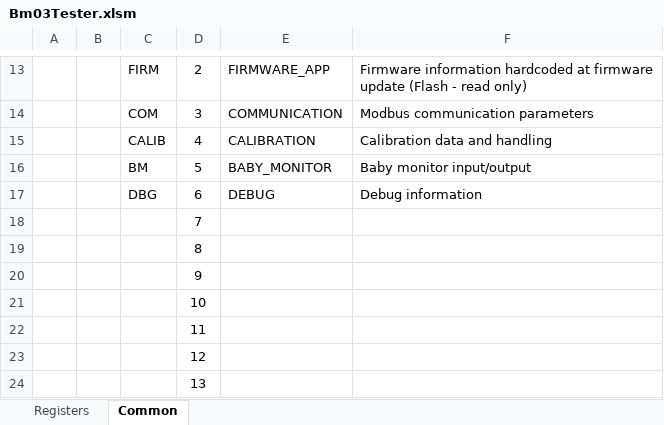
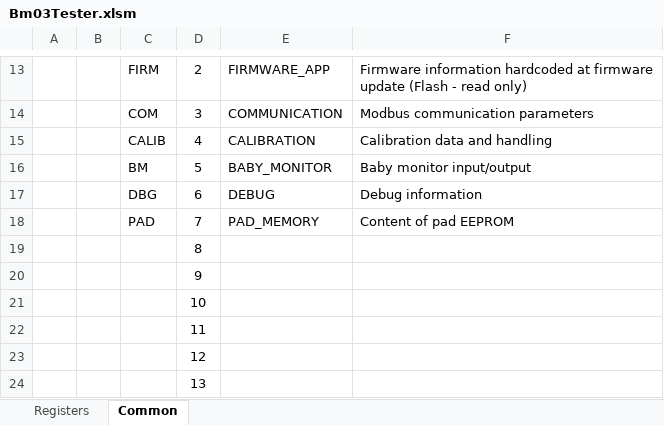
Before and after one commit to LogicElements/fw-bm03-tester, an Excel workbook: Documents/Bm03Tester.xlsm, sheet Common, drawn as a sheet; only a part is shown, gaps mark what is left out; values as stored, in another font and other column widths than the file's, no borders; removed rows and columns are numbered as before the commit, all else as after; the diff names each change by its address in the sheet, - before the commit and + after, or states it on an @@ line.

Commit message:
Add pad memory registers

```diff
--- a/Documents/Bm03Tester.xlsm (sheet Common)
+++ b/Documents/Bm03Tester.xlsm (sheet Common)
-row 18:  |  |  | 7
+row 18:  |  | PAD | 7 | PAD_MEMORY | Content of pad EEPROM
```
Also changed, not shown: sheet Registers, charts or pictures, 5 other files.
